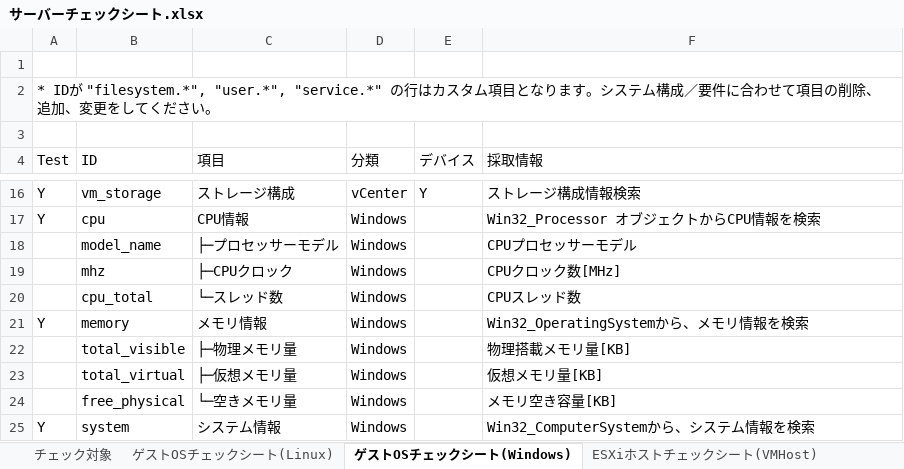
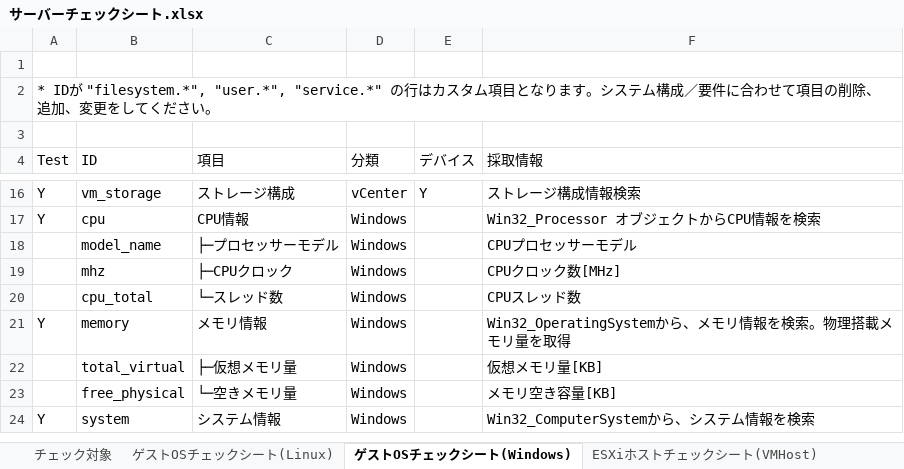
Before and after one commit to frsw3nr/gradle-server-acceptance, an Excel workbook: src/main/resources/root/jp/サーバーチェックシート.xlsx, sheet ゲストOSチェックシート(Windows), drawn as a sheet; only a part is shown, gaps mark what is left out; values as stored, in another font and other column widths than the file's, no borders; the diff names each change by its address in the sheet, - before the commit and + after, or states it on an @@ line.

```diff
--- a/src/main/resources/root/jp/サーバーチェックシート.xlsx (sheet ゲストOSチェックシート(Windows))
+++ b/src/main/resources/root/jp/サーバーチェックシート.xlsx (sheet ゲストOSチェックシート(Windows))
-F21 (採取情報): Win32_OperatingSystemから、メモリ情報を検索
+F21 (採取情報): Win32_OperatingSystemから、メモリ情報を検索。物理搭載メモリ量を取得
-row 22:  | total_visible | ├─物理メモリ量 | Windows |  | 物理搭載メモリ量[KB]
```
Also changed, not shown: sheet ゲストOSチェックシート(Linux), 4 other files.
